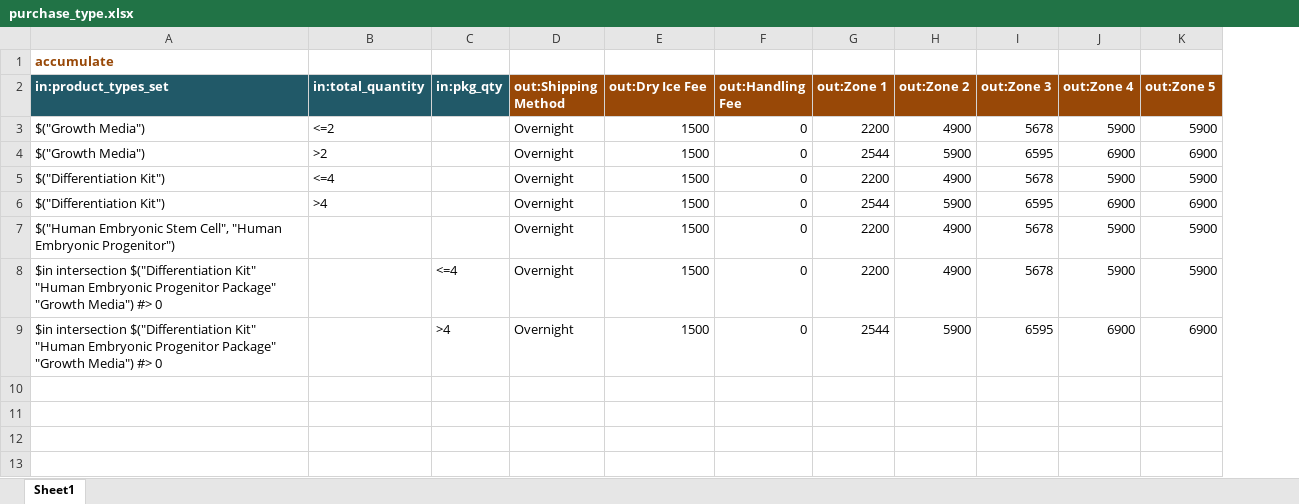
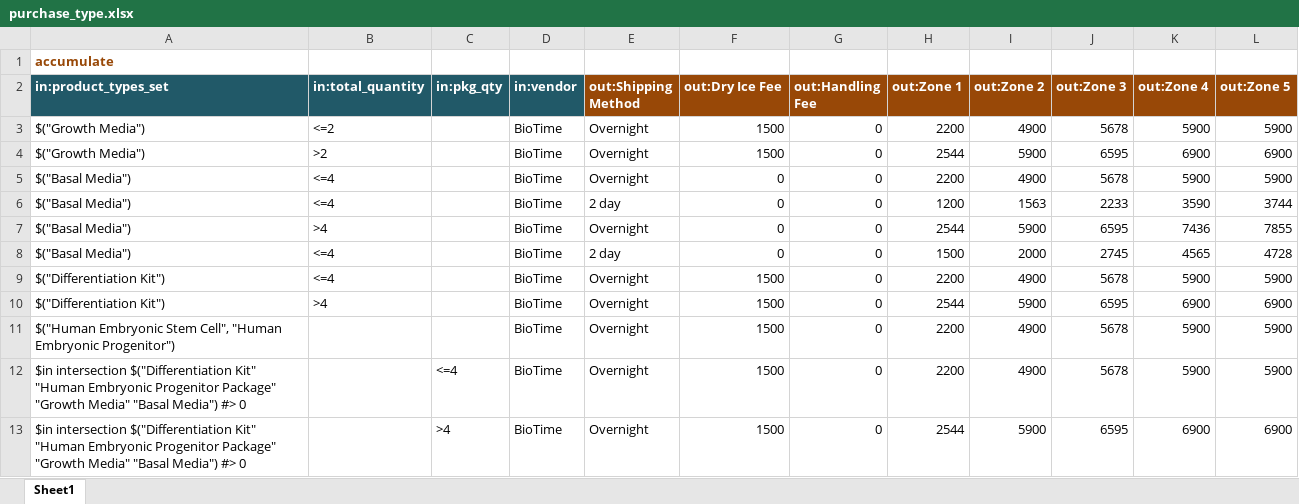
Before and after one commit to kevin-garrity/shipping-chief-products, an Excel workbook: rufus/carriers/lifemap_science/order/purchase_type.xlsx, sheet Sheet1, drawn as a sheet; values as stored, in another font and other column widths than the file's, no borders; addresses are those after the commit; the diff names each change by its address in the sheet, - before the commit and + after, or states it on an @@ line.

```diff
--- a/rufus/carriers/lifemap_science/order/purchase_type.xlsx (sheet Sheet1)
+++ b/rufus/carriers/lifemap_science/order/purchase_type.xlsx (sheet Sheet1)
+column D (in:vendor), rows 3-4: BioTime | BioTime; rows 9-13: all BioTime
+row 5: $("Basal Media") | <=4 |  | BioTime | Overnight | 0 | 0 | 2200 | 4900 | 5678 | 5900 | 5900
+row 6: $("Basal Media") | <=4 |  | BioTime | 2 day | 0 | 0 | 1200 | 1563 | 2233 | 3590 | 3744
+row 7: $("Basal Media") | >4 |  | BioTime | Overnight | 0 | 0 | 2544 | 5900 | 6595 | 7436 | 7855
+row 8: $("Basal Media") | <=4 |  | BioTime | 2 day | 0 | 0 | 1500 | 2000 | 2745 | 4565 | 4728
-A12:A13 (in:product_types_set): …Package" "Growth Media") #>…
+A12:A13 (in:product_types_set): …Package" "Growth Media" "Basal Media") #>…
```
Also changed, not shown: 12 other files.
